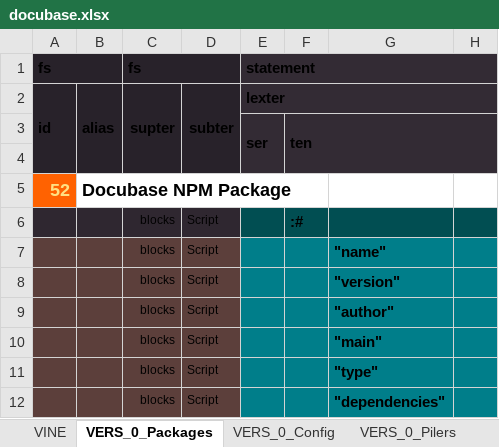
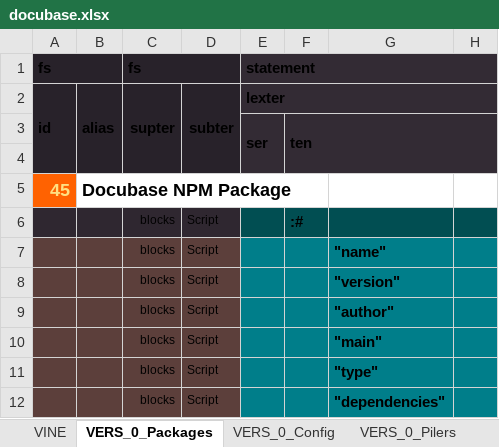
Before and after one commit to thomaspatrickwelborn/Digital-Flux-Capacitor, an Excel workbook: designment/projects/001/docubase/docubase.xlsx, sheet VERS_0_Packages, drawn as a sheet; only a part is shown; values as stored, in another font and other column widths than the file's, no borders; the diff names each change by its address in the sheet, - before the commit and + after, or states it on an @@ line.

```diff
--- a/designment/projects/001/docubase/docubase.xlsx (sheet VERS_0_Packages)
+++ b/designment/projects/001/docubase/docubase.xlsx (sheet VERS_0_Packages)
-A5: 52
+A5: 45
```
Also changed, not shown: sheet VINE, sheet VIEW_0_Docubase_Page_Views, 6 other files.
